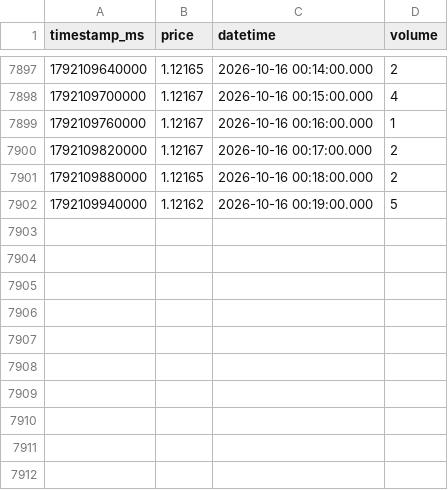
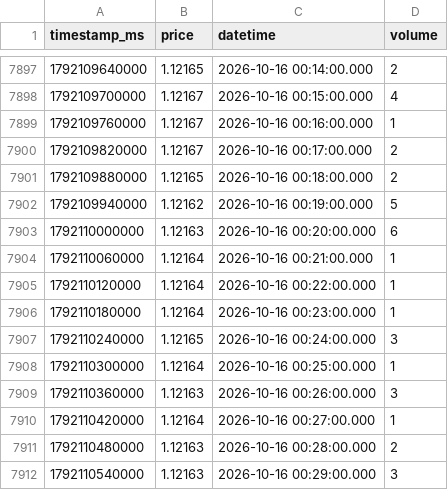
Before and after one commit to tejass21/Vantage, a CSV file: Data/EURUSD_ticks.csv, drawn as a sheet; only a part is shown, gaps mark what is left out; the diff names each change by its address in the sheet, - before the commit and + after, or states it on an @@ line.

```diff
--- a/Data/EURUSD_ticks.csv
+++ b/Data/EURUSD_ticks.csv
+row 7903: 1792110000000 | 1.12163 | 2026-10-16 00:20:00.000 | 6
+row 7904: 1792110060000 | 1.12164 | 2026-10-16 00:21:00.000 | 1
+row 7905: 1792110120000 | 1.12164 | 2026-10-16 00:22:00.000 | 1
+row 7906: 1792110180000 | 1.12164 | 2026-10-16 00:23:00.000 | 1
+row 7907: 1792110240000 | 1.12165 | 2026-10-16 00:24:00.000 | 3
+row 7908: 1792110300000 | 1.12164 | 2026-10-16 00:25:00.000 | 1
+row 7909: 1792110360000 | 1.12163 | 2026-10-16 00:26:00.000 | 3
+row 7910: 1792110420000 | 1.12164 | 2026-10-16 00:27:00.000 | 1
+row 7911: 1792110480000 | 1.12163 | 2026-10-16 00:28:00.000 | 2
+row 7912: 1792110540000 | 1.12163 | 2026-10-16 00:29:00.000 | 3
```
Also changed, not shown: Data/USDJPY_ticks.csv.
